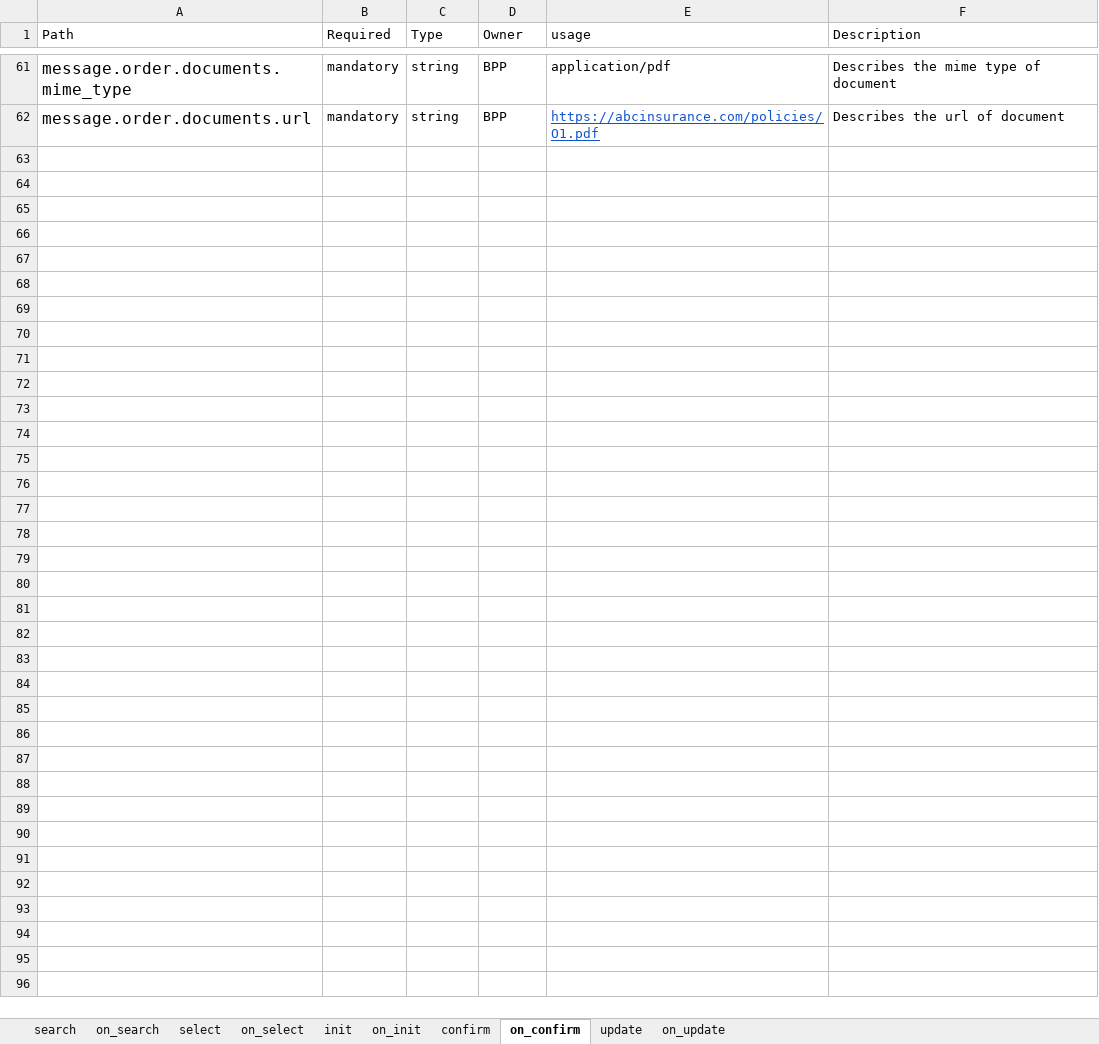
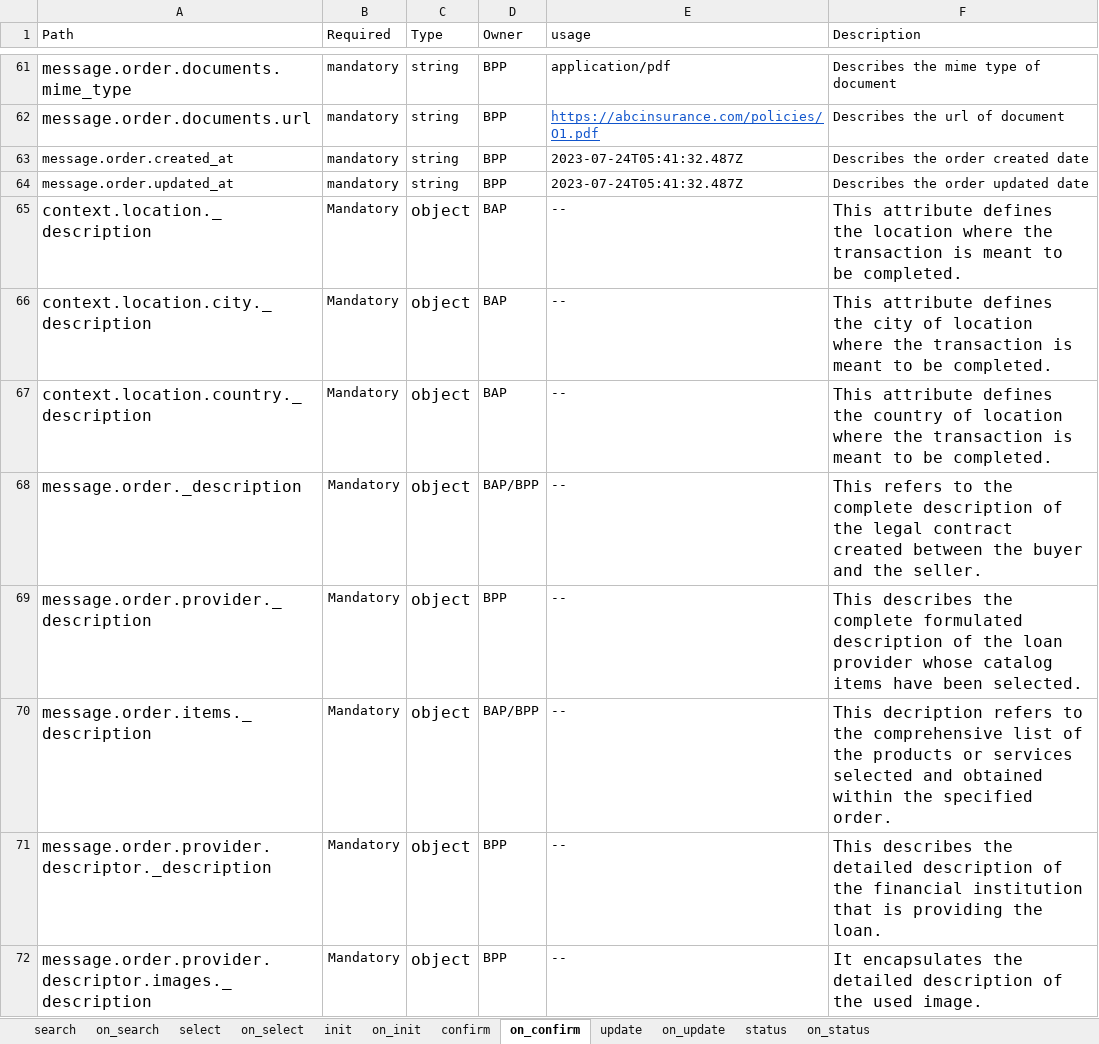
Before and after one commit to ONDC-Official/ONDC-FIS-Specifications, an Excel workbook: api/components/attributes/motor-insurance/Attribute_List_Motor.xlsx, sheet on_confirm, drawn as a sheet; only a part is shown, gaps mark what is left out; values as stored, in another font and other column widths than the file's, no borders; charts and pictures not drawn; the diff covers the shown part only; the diff names each change by its address in the sheet, - before the commit and + after, or states it on an @@ line.

```diff
--- a/api/components/attributes/motor-insurance/Attribute_List_Motor.xlsx (sheet on_confirm)
+++ b/api/components/attributes/motor-insurance/Attribute_List_Motor.xlsx (sheet on_confirm)
+sheet tab: status
+sheet tab: on_status
+row 63: message.order.created_at | mandatory | string | BPP | 2023-07-24T05:41:32.487Z | Describes the order created date
+row 64: message.order.updated_at | mandatory | string | BPP | 2023-07-24T05:41:32.487Z | Describes the order updated date
+row 65: context.location._description | Mandatory | object | BAP | -- | This attribute defines the location where the transaction is meant to be completed.
+row 66: context.location.city._description | Mandatory | object | BAP | -- | This attribute defines the city of location where the transaction is meant to be completed.
+row 67: context.location.country._description | Mandatory | object | BAP | -- | This attribute defines the country of location where the transaction is meant to be completed.
+row 68: message.order._description | Mandatory | object | BAP/BPP | -- | This refers to the complete description of the legal contract created between the buyer and the seller.
+row 69: message.order.provider._description | Mandatory | object | BPP | -- | This describes the complete formulated description of the loan provider whose catalog items have been selected.
+row 70: message.order.items._description | Mandatory | object | BAP/BPP | -- | This decription refers to the comprehensive list of the products or services selected and obtained within the specified order.
+row 71: message.order.provider.descriptor._description | Mandatory | object | BPP | -- | This describes the detailed description of the financial institution that is providing the loan.
+row 72: message.order.provider.descriptor.images._description | Mandatory | object | BPP | -- | It encapsulates the detailed description of the used image.
```
Also changed, not shown: 21 added rows and 5 edited cells elsewhere in this sheet, sheet on_update, sheet on_init, sheet confirm, sheet on_select, sheet on_search, sheet init, 3 more sheets, charts or pictures, 1 other file.
